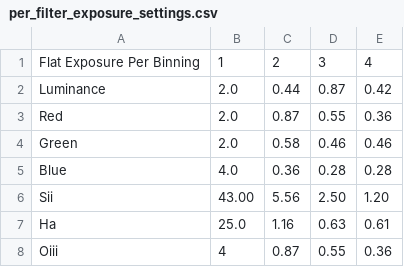
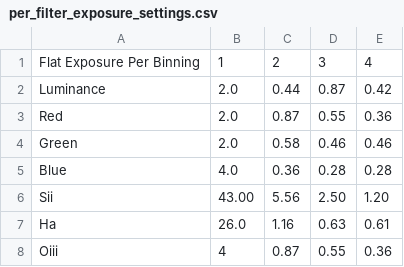
Before and after one commit to jamiesmith/astrophotography, a CSV file: PySkyX/per_filter_exposure_settings.csv, drawn as a sheet.

```diff
--- a/PySkyX/per_filter_exposure_settings.csv
+++ b/PySkyX/per_filter_exposure_settings.csv
@@ -6,3 +6,3 @@ Blue,4.0,0.36,0.28,0.28
 Sii,43.00,5.56,2.50,1.20
-Ha,25.0,1.16,0.63,0.61
+Ha,26.0,1.16,0.63,0.61
 Oiii,4,0.87,0.55,0.36
```
Also changed, not shown: 4 other files.
